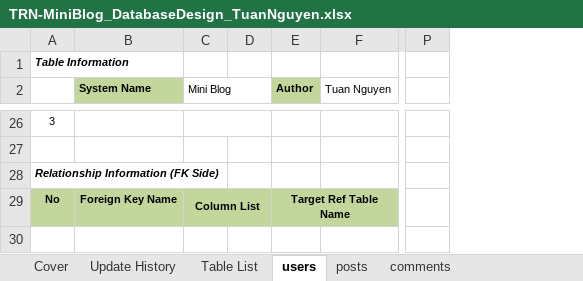
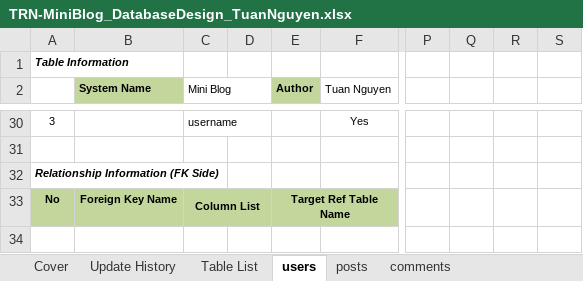
Before and after one commit to Mulodo-PHP-Laravel-Training/tuan-nguyen-laravel, an Excel workbook: doc/backend/db/TRN-MiniBlog_DatabaseDesign_TuanNguyen.xlsx, sheet users, drawn as a sheet; only a part is shown, gaps mark what is left out; values as stored, in another font and other column widths than the file's, no borders; removed rows and columns are numbered as before the commit, all else as after; the diff covers the shown part only; the diff names each change by its address in the sheet, - before the commit and + after, or states it on an @@ line.

```diff
--- a/doc/backend/db/TRN-MiniBlog_DatabaseDesign_TuanNguyen.xlsx (sheet users)
+++ b/doc/backend/db/TRN-MiniBlog_DatabaseDesign_TuanNguyen.xlsx (sheet users)
-column P, empty
+column P, empty
+column Q, empty
+column R, empty
+column S, empty
-C30 (Mini Blog): (empty)
+C30 (Mini Blog): username
-F30 (Tuan Nguyen): (empty)
+F30 (Tuan Nguyen): Yes
```
Also changed, not shown: 5 added rows, 1 removed row, 12 edited cells, cell formats and merged cells elsewhere in this sheet, sheet posts, sheet comments, sheet Update History, formulas that keep their value, 5 other files.
